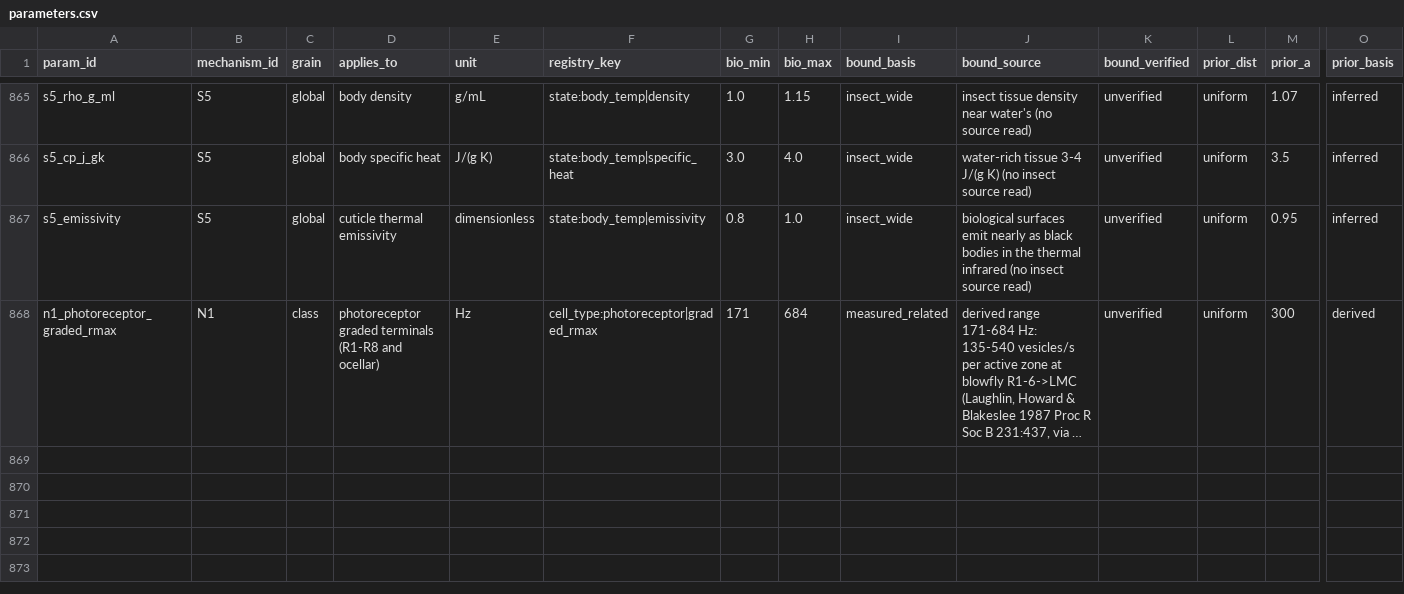
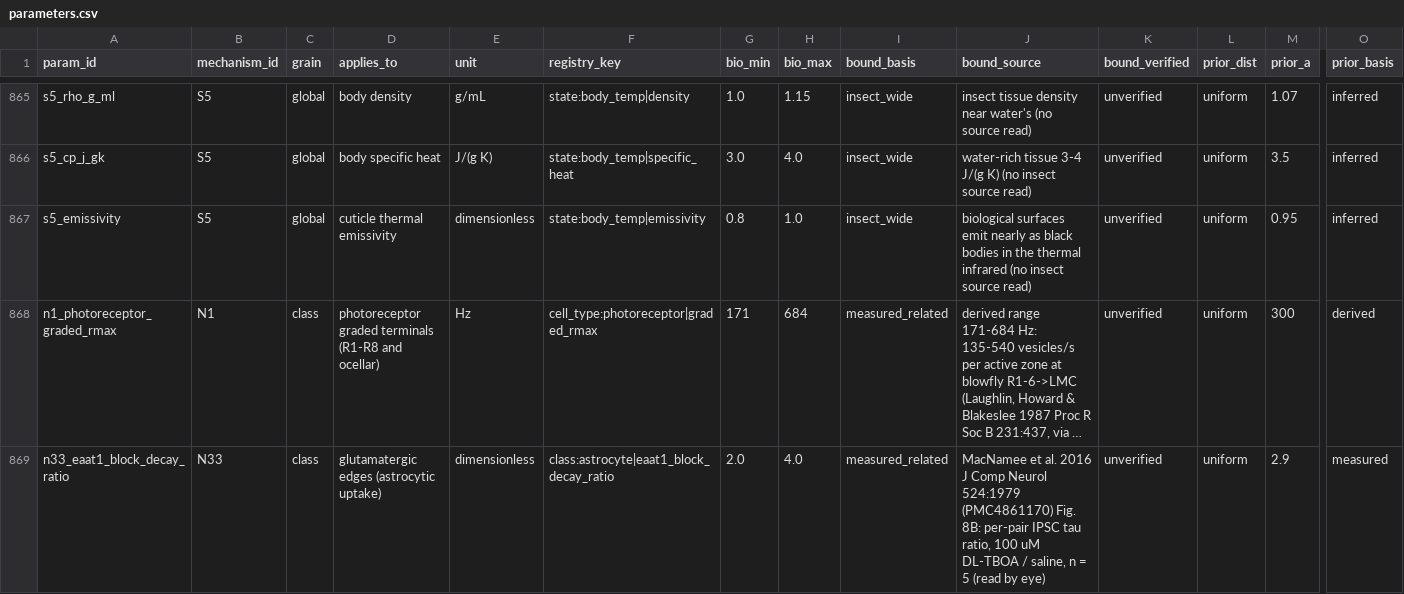
Before and after one commit to bengreff/fly-emulation, a CSV file: data/model/parameters.csv, drawn as a sheet; only a part is shown, gaps mark what is left out; long unchanged cells end in …; rows hold the shown columns only; the diff names each change by its address in the sheet, - before the commit and + after, or states it on an @@ line.

```diff
--- a/data/model/parameters.csv
+++ b/data/model/parameters.csv
+row 869: n33_eaat1_block_decay_ratio | N33 | class | glutamatergic edges (astrocytic uptake) | dimensionless | class:astrocyte|eaat1_block_decay_ratio | 2.0 | 4.0 | measured_related | MacNamee et al. 2016 J Comp Neurol 524:1979 (PMC4861170) Fig. 8B: per-pair IPSC tau ratio, 100 uM DL-TBOA / saline, n = 5 (read by eye) | unverified | uniform | 2.9 | measured
```
Also changed, not shown: data/model/structural_keys.csv, 9 other files.
